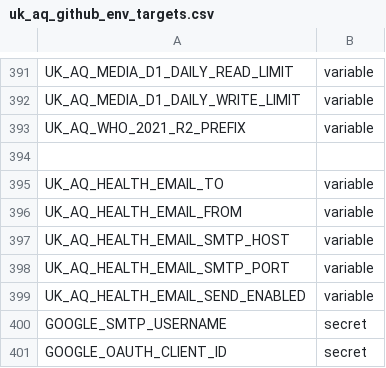
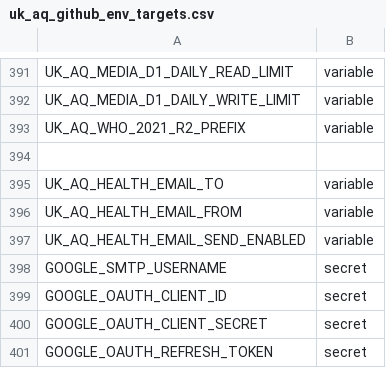
Before and after one commit to TEST-uk-aq/uk-aq-ops, a CSV file: config/uk_aq_github_env_targets.csv, drawn as a sheet; only a part is shown, gaps mark what is left out; the shorter side is filled out with more unchanged rows; the diff names each change by its address in the sheet, - before the commit and + after, or states it on an @@ line.

Commit message:
Remove obsolete SMTP host and port variables from TEST GitHub mapping

```diff
--- a/config/uk_aq_github_env_targets.csv
+++ b/config/uk_aq_github_env_targets.csv
-row 397: UK_AQ_HEALTH_EMAIL_SMTP_HOST | variable
-row 398: UK_AQ_HEALTH_EMAIL_SMTP_PORT | variable
```
